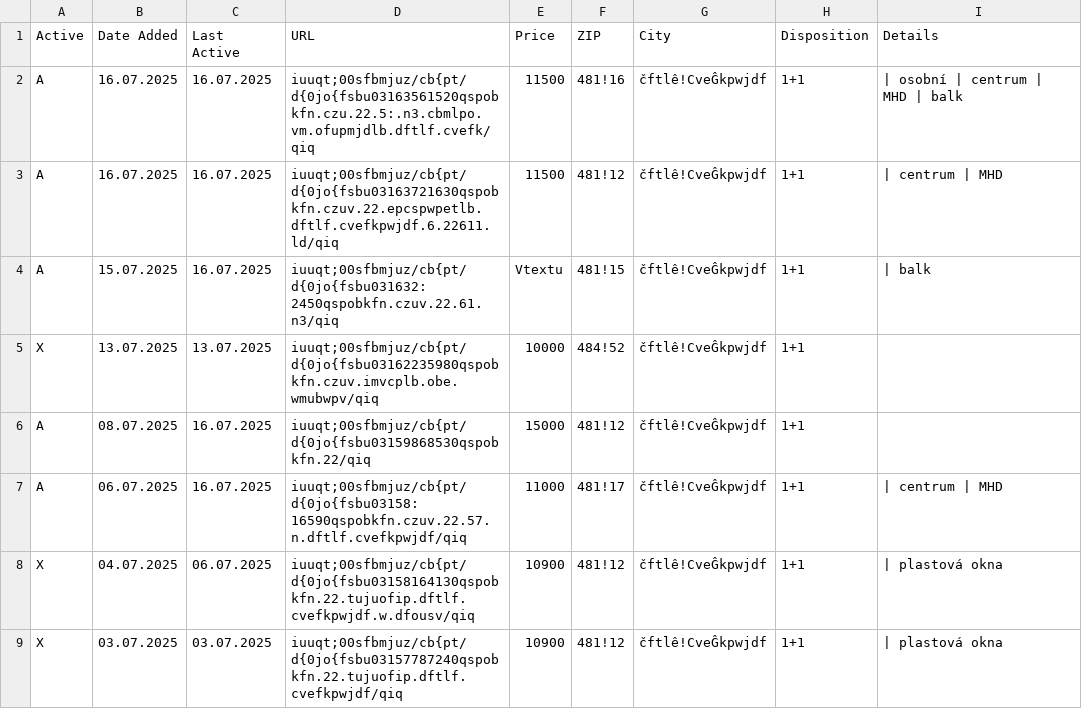
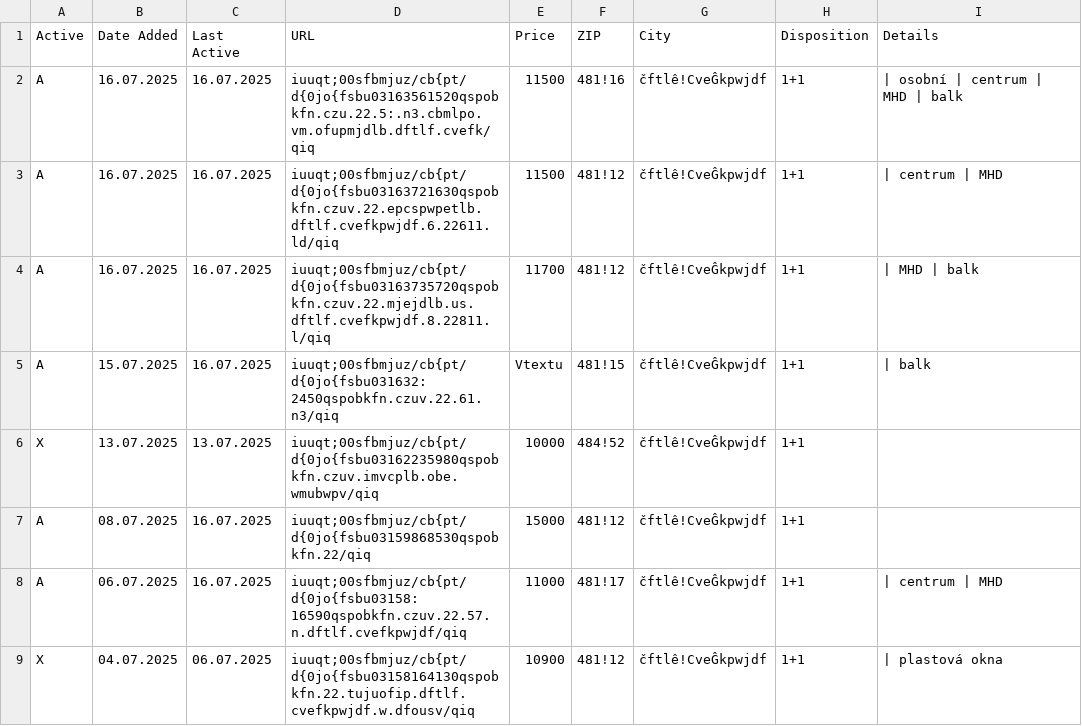
Before and after one commit to zahapat/real-watchdog, a CSV file: database/pronajem_1+1.csv, drawn as a sheet; only a part is shown; the shorter side is filled out with more unchanged rows.

Commit message:
[refactor]: Update database via automated action

```diff
--- a/database/pronajem_1+1.csv
+++ b/database/pronajem_1+1.csv
@@ -3,2 +3,3 @@ A,16.07.2025,16.07.2025,iuuqt;00sfbmjuz/cb{pt/d{0jo{fsbu03163561520qspobkfn.czu.
 A,16.07.2025,16.07.2025,iuuqt;00sfbmjuz/cb{pt/d{0jo{fsbu03163721630qspobkfn.czuv.22.epcspwpetlb.dftlf.cvefkpwjdf.6.22611.ld/qiq,11500,481!12,čftlê!CveĜkpwjdf,1+1,|  centrum  |  MHD
+A,16.07.2025,16.07.2025,iuuqt;00sfbmjuz/cb{pt/d{0jo{fsbu03163735720qspobkfn.czuv.22.mjejdlb.us.dftlf.cvefkpwjdf.8.22811.l/qiq,11700,481!12,čftlê!CveĜkpwjdf,1+1,|  MHD  |  balk
 A,15.07.2025,16.07.2025,iuuqt;00sfbmjuz/cb{pt/d{0jo{fsbu031632:2450qspobkfn.czuv.22.61.n3/qiq,Vtextu,481!15,čftlê!CveĜkpwjdf,1+1,|  balk
```
